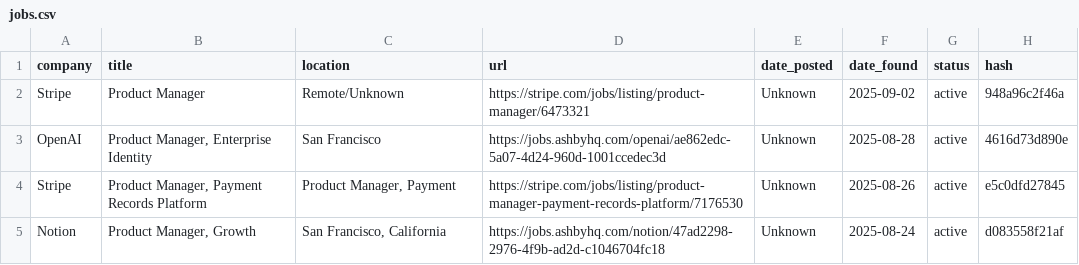
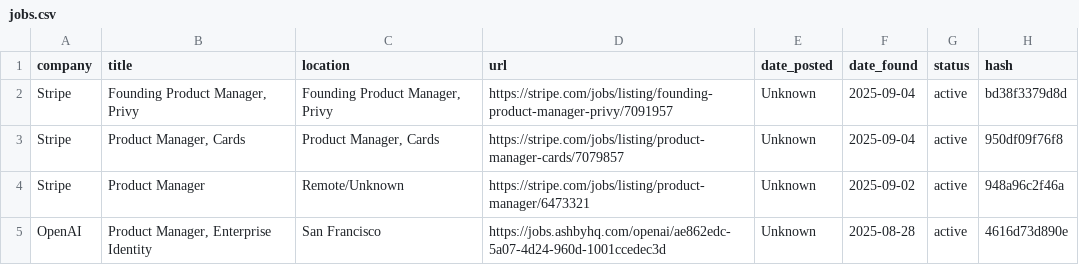
Before and after one commit to alishsayd/Scraper, a CSV file: data/jobs.csv, drawn as a sheet; only a part is shown; the shorter side is filled out with more unchanged rows; the diff names each change by its address in the sheet, - before the commit and + after, or states it on an @@ line.

```diff
--- a/data/jobs.csv
+++ b/data/jobs.csv
+row 2: Stripe | Founding Product Manager, Privy | Founding Product Manager, Privy | https://stripe.com/jobs/listing/founding-product-manager-privy/7091957 | Unknown | 2025-09-04 | active | bd38f3379d8d
+row 3: Stripe | Product Manager, Cards | Product Manager, Cards | https://stripe.com/jobs/listing/product-manager-cards/7079857 | Unknown | 2025-09-04 | active | 950df09f76f8
```
Also changed, not shown: 3 other files.
